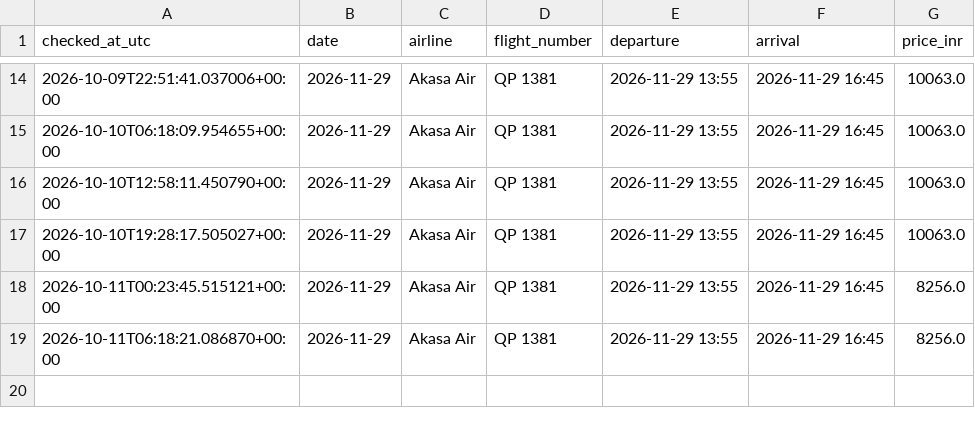
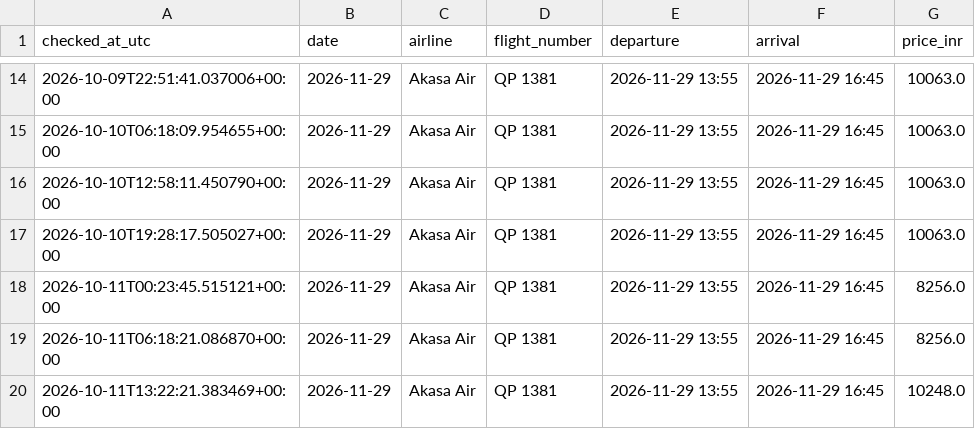
Before and after one commit to Pulkit251/flight_tracker, a CSV file: data/prices.csv, drawn as a sheet; only a part is shown, gaps mark what is left out.

```diff
--- a/data/prices.csv
+++ b/data/prices.csv
@@ -19 +19,2 @@ checked_at_utc,date,airline,flight_number,departure,arrival,price_inr
 2026-10-11T06:18:21.086870+00:00,2026-11-29,Akasa Air,QP 1381,2026-11-29 13:55,2026-11-29 16:45,8256.0
+2026-10-11T13:22:21.383469+00:00,2026-11-29,Akasa Air,QP 1381,2026-11-29 13:55,2026-11-29 16:45,10248.0
```
